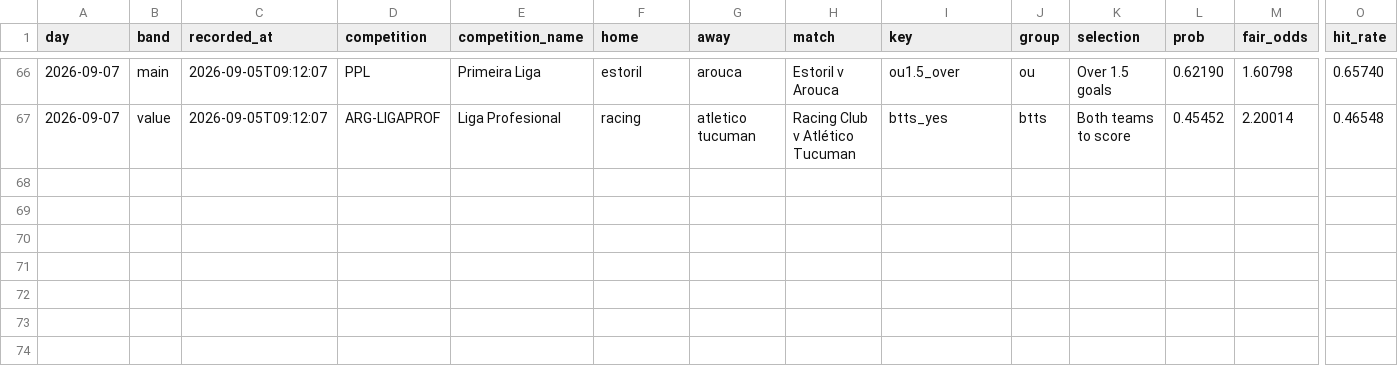
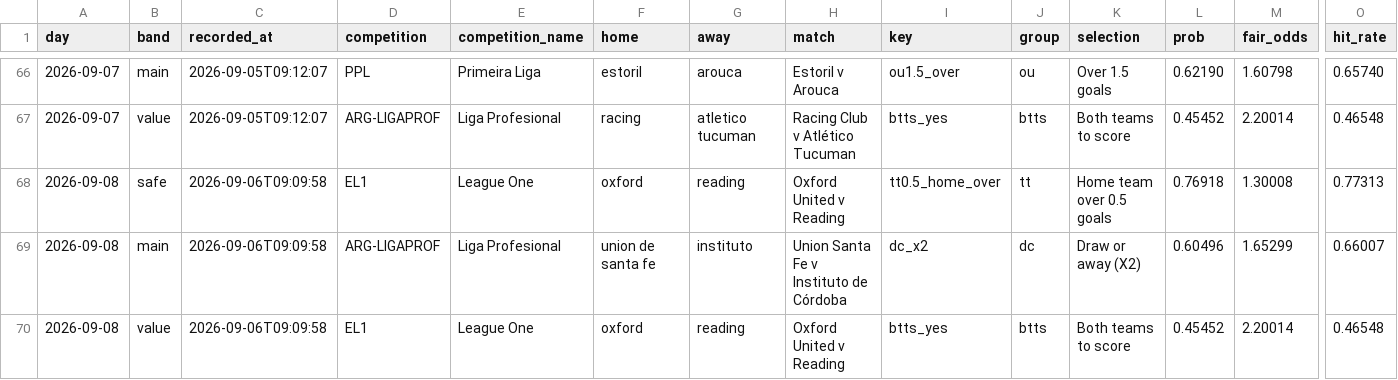
Before and after one commit to footballbettingh/football-hub, a CSV file: data/best_picks.csv, drawn as a sheet; only a part is shown, gaps mark what is left out; rows hold the shown columns only; the diff names each change by its address in the sheet, - before the commit and + after, or states it on an @@ line.

```diff
--- a/data/best_picks.csv
+++ b/data/best_picks.csv
+row 68: 2026-09-08 | safe | 2026-09-06T09:09:58 | EL1 | League One | oxford | reading | Oxford United v Reading | tt0.5_home_over | tt | Home team over 0.5 goals | 0.76918 | 1.30008 | 0.77313
+row 69: 2026-09-08 | main | 2026-09-06T09:09:58 | ARG-LIGAPROF | Liga Profesional | union de santa fe | instituto | Union Santa Fe v Instituto de Córdoba | dc_x2 | dc | Draw or away (X2) | 0.60496 | 1.65299 | 0.66007
+row 70: 2026-09-08 | value | 2026-09-06T09:09:58 | EL1 | League One | oxford | reading | Oxford United v Reading | btts_yes | btts | Both teams to score | 0.45452 | 2.20014 | 0.46548
```
Also changed, not shown: data/best_accas.csv.
